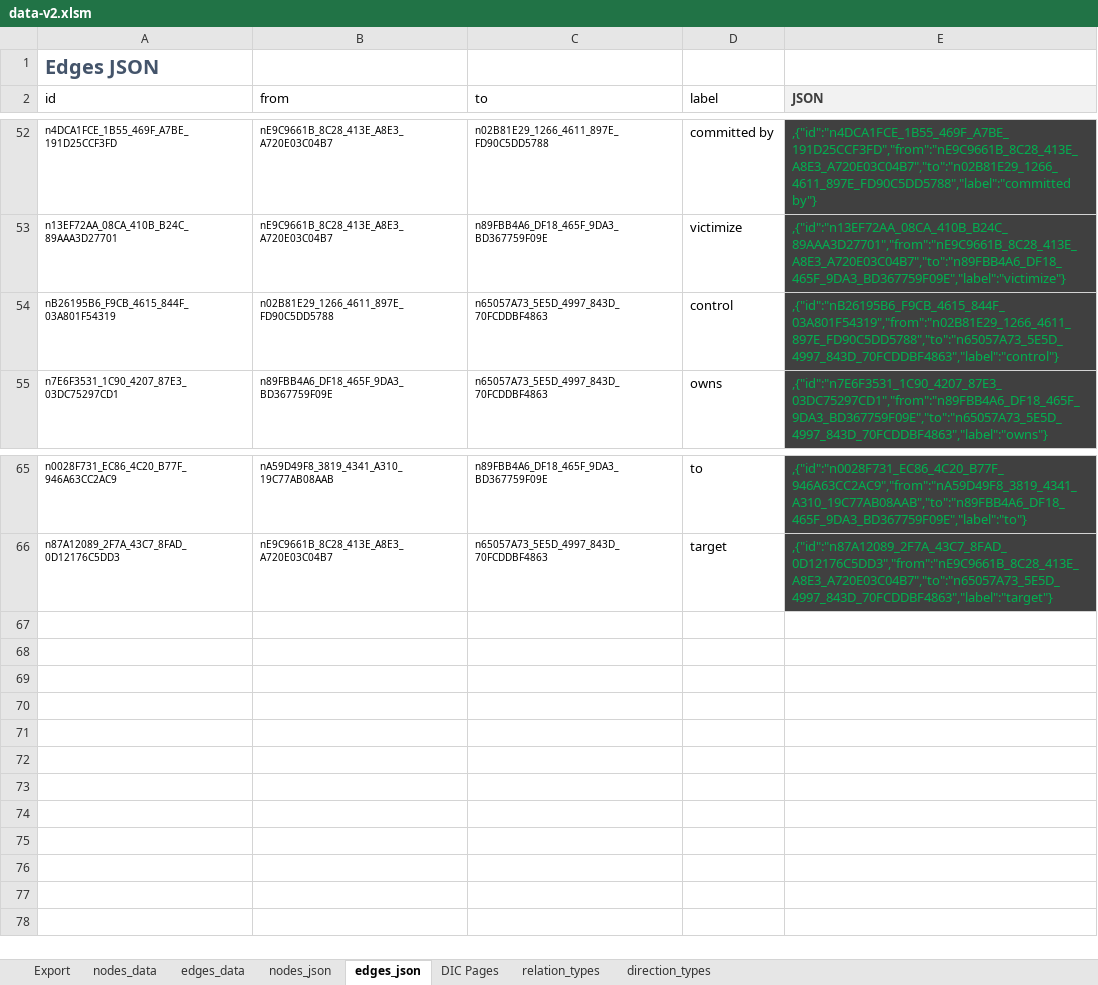
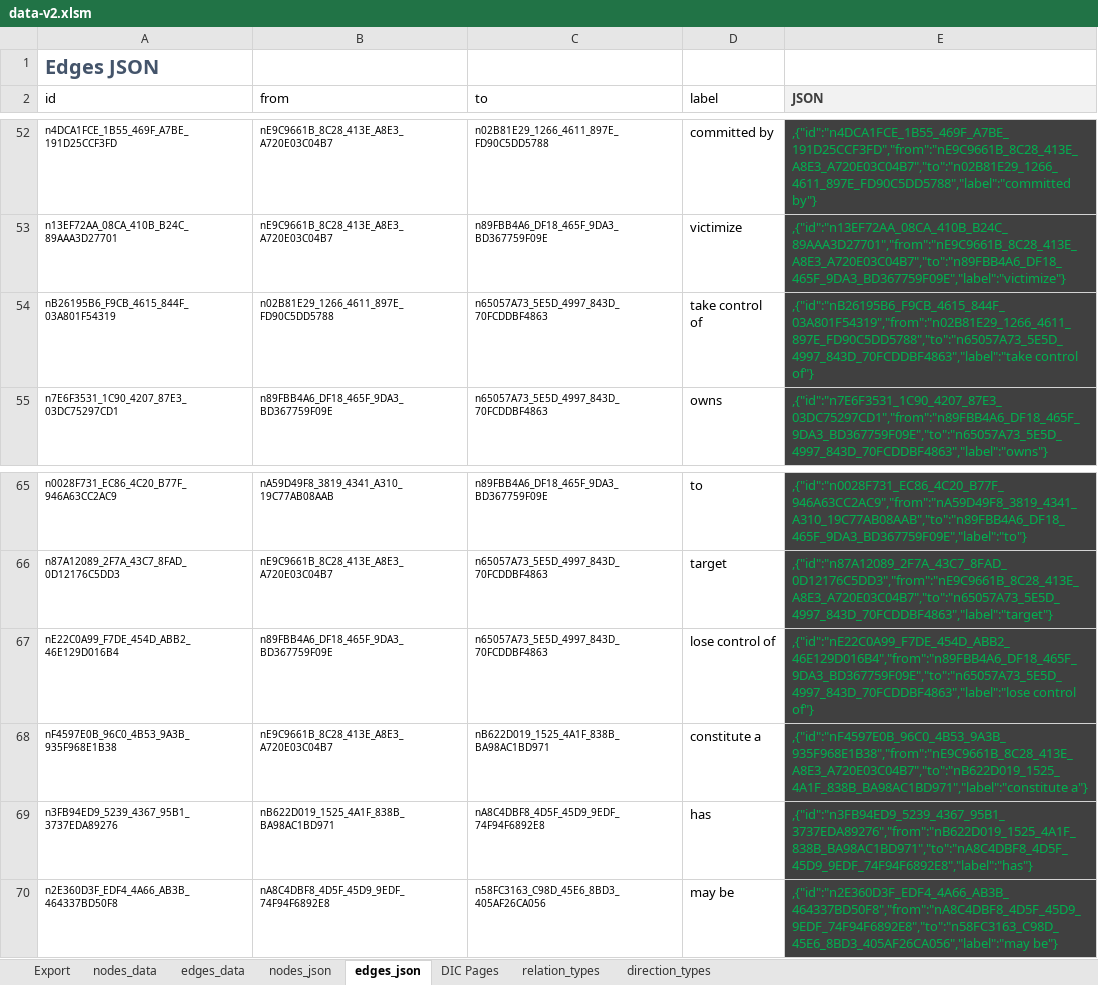
Before and after one commit to Open-Measure/Confluence-Site, an Excel workbook: KnowledgeGraph/data-v2.xlsm, sheet edges_json, drawn as a sheet; only a part is shown, gaps mark what is left out; values as stored, in another font and other column widths than the file's, no borders; table styles not drawn; the diff names each change by its address in the sheet, - before the commit and + after, or states it on an @@ line.

```diff
--- a/KnowledgeGraph/data-v2.xlsm (sheet edges_json)
+++ b/KnowledgeGraph/data-v2.xlsm (sheet edges_json)
-D54 (label): control
+D54 (label): take control of
-E54 (JSON): ,{"id":"nB26195B6_F9CB_4615_844F_03A801F54319","from":"n02B81E29_1266_4611_897E_FD90C5DD5788","to":"n65057A73_5E5D_4997_843D_70FCDDBF4863","label":"control"}
+E54 (JSON): ,{"id":"nB26195B6_F9CB_4615_844F_03A801F54319","from":"n02B81E29_1266_4611_897E_FD90C5DD5788","to":"n65057A73_5E5D_4997_843D_70FCDDBF4863","label":"take control of"}
+row 67: nE22C0A99_F7DE_454D_ABB2_46E129D016B4 | n89FBB4A6_DF18_465F_9DA3_BD367759F09E | n65057A73_5E5D_4997_843D_70FCDDBF4863 | lose control of | ,{"id":"nE22C0A99_F7DE_454D_ABB2_46E129D016B4","from":"n89FBB4A6_DF18_465F_9DA3_BD367759F09E","to":"n65057A73_5E5D_4997_843D_70FCDDBF4863","label":"lose control of"}
+row 68: nF4597E0B_96C0_4B53_9A3B_935F968E1B38 | nE9C9661B_8C28_413E_A8E3_A720E03C04B7 | nB622D019_1525_4A1F_838B_BA98AC1BD971 | constitute a | ,{"id":"nF4597E0B_96C0_4B53_9A3B_935F968E1B38","from":"nE9C9661B_8C28_413E_A8E3_A720E03C04B7","to":"nB622D019_1525_4A1F_838B_BA98AC1BD971","label":"constitute a"}
+row 69: n3FB94ED9_5239_4367_95B1_3737EDA89276 | nB622D019_1525_4A1F_838B_BA98AC1BD971 | nA8C4DBF8_4D5F_45D9_9EDF_74F94F6892E8 | has | ,{"id":"n3FB94ED9_5239_4367_95B1_3737EDA89276","from":"nB622D019_1525_4A1F_838B_BA98AC1BD971","to":"nA8C4DBF8_4D5F_45D9_9EDF_74F94F6892E8","label":"has"}
+row 70: n2E360D3F_EDF4_4A66_AB3B_464337BD50F8 | nA8C4DBF8_4D5F_45D9_9EDF_74F94F6892E8 | n58FC3163_C98D_45E6_8BD3_405AF26CA056 | may be | ,{"id":"n2E360D3F_EDF4_4A66_AB3B_464337BD50F8","from":"nA8C4DBF8_4D5F_45D9_9EDF_74F94F6892E8","to":"n58FC3163_C98D_45E6_8BD3_405AF26CA056","label":"may be"}
```
Also changed, not shown: sheet edges_data, sheet nodes_data, sheet nodes_json, formulas that keep their value, charts or pictures, 1 other file.
